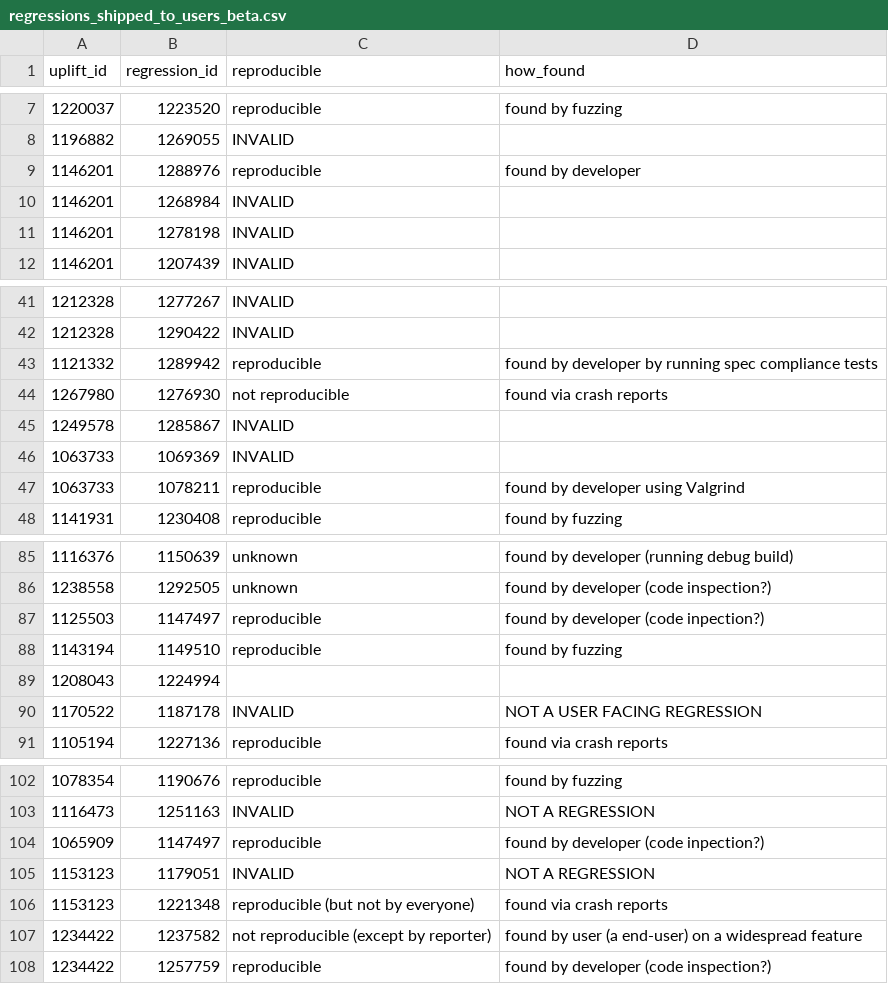
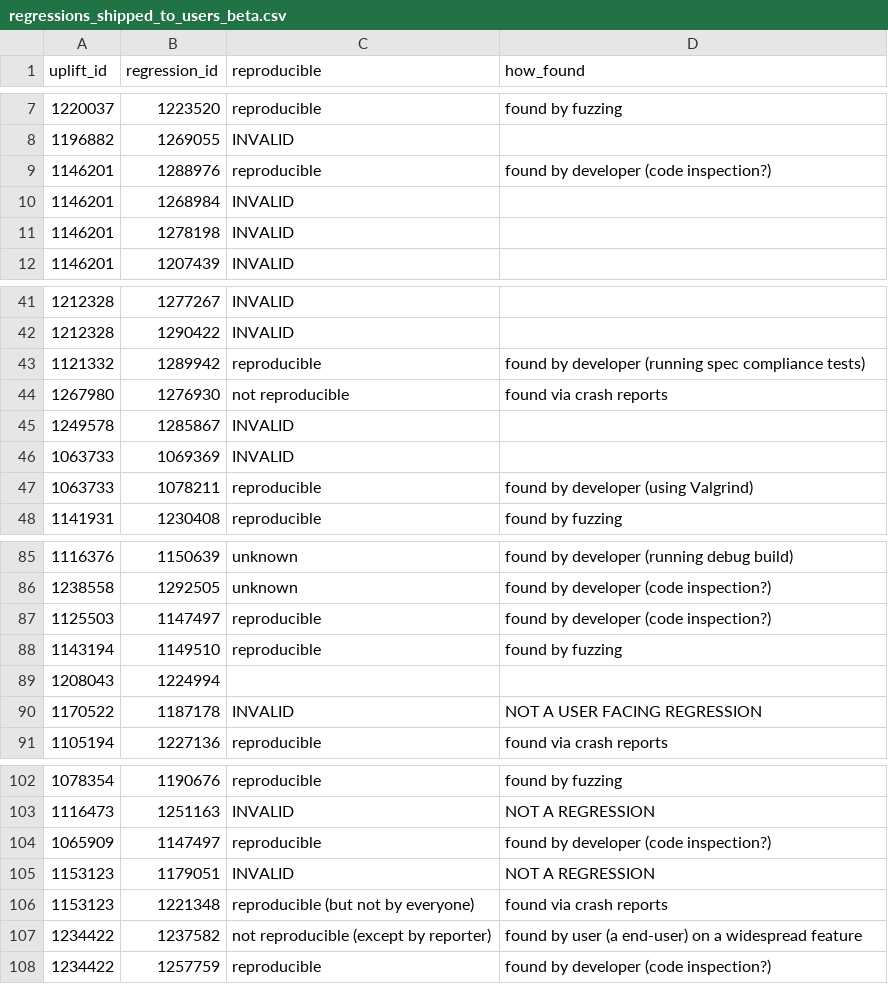
Before and after one commit to marco-c/uplift-analysis, a CSV file: manual_classification/regressions_shipped_to_users_beta.csv, drawn as a sheet; only a part is shown, gaps mark what is left out.

Commit message:
Fix typos

```diff
--- a/manual_classification/regressions_shipped_to_users_beta.csv
+++ b/manual_classification/regressions_shipped_to_users_beta.csv
@@ -8,3 +8,3 @@ uplift_id,regression_id,reproducible,how_found
 1196882,1269055,INVALID,
-1146201,1288976,reproducible,found by developer
+1146201,1288976,reproducible,found by developer (code inspection?)
 1146201,1268984,INVALID,
@@ -42,3 +42,3 @@ uplift_id,regression_id,reproducible,how_found
 1212328,1290422,INVALID,
-1121332,1289942,reproducible,found by developer by running spec compliance tests
+1121332,1289942,reproducible,found by developer (running spec compliance tests)
 1267980,1276930,not reproducible,found via crash reports
@@ -46,3 +46,3 @@ uplift_id,regression_id,reproducible,how_found
 1063733,1069369,INVALID,
-1063733,1078211,reproducible,found by developer using Valgrind
+1063733,1078211,reproducible,found by developer (using Valgrind)
 1141931,1230408,reproducible,found by fuzzing
@@ -86,3 +86,3 @@ uplift_id,regression_id,reproducible,how_found
 1238558,1292505,unknown,found by developer (code inspection?)
-1125503,1147497,reproducible,found by developer (code inpection?)
+1125503,1147497,reproducible,found by developer (code inspection?)
 1143194,1149510,reproducible,found by fuzzing
@@ -103,3 +103,3 @@ uplift_id,regression_id,reproducible,how_found
 1116473,1251163,INVALID,NOT A REGRESSION
-1065909,1147497,reproducible,found by developer (code inpection?)
+1065909,1147497,reproducible,found by developer (code inspection?)
 1153123,1179051,INVALID,NOT A REGRESSION
```
